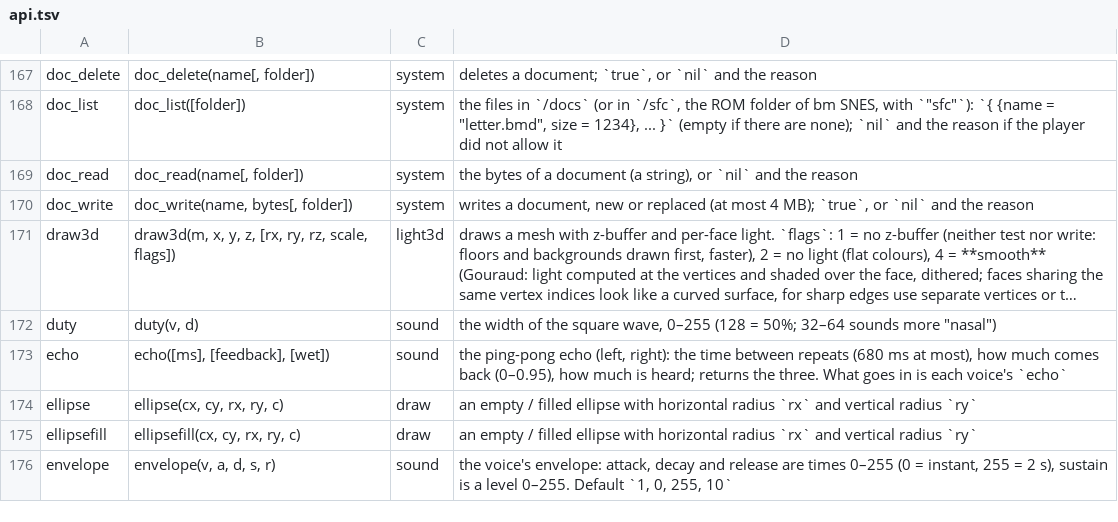
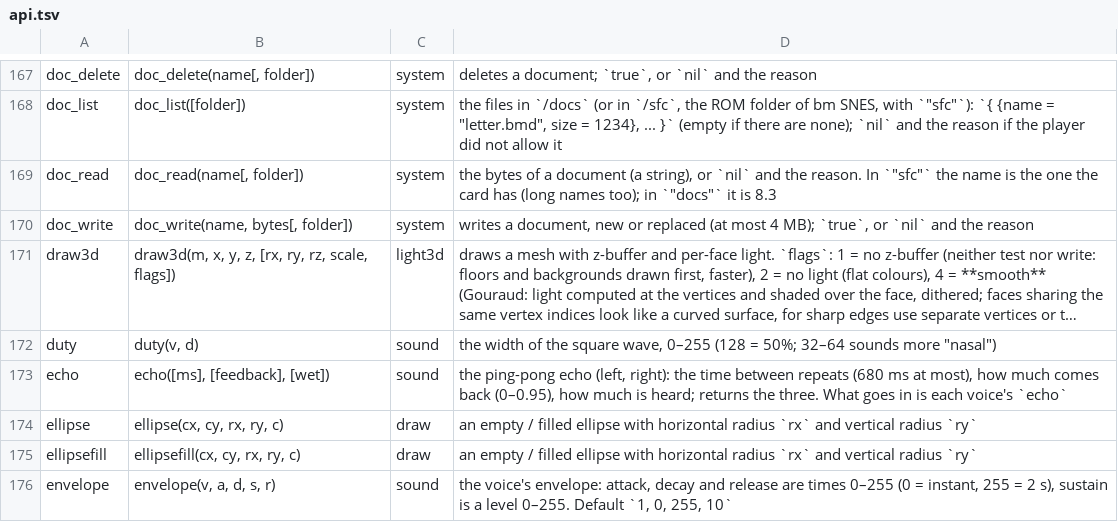
Before and after one commit to f-accomando/bm, a TSV file: src/ai/api.tsv, drawn as a sheet; only a part is shown, gaps mark what is left out; long unchanged cells end in ….

Commit message:
bm SNES 0.2: ROMs of /sfc with long names, debug line, docs, project file

```diff
--- a/src/ai/api.tsv
+++ b/src/ai/api.tsv
@@ -168,3 +168,3 @@ doc_delete	doc_delete(name[, folder])	system	deletes a document; `true`, or `nil
 doc_list	doc_list([folder])	system	the files in `/docs` (or in `/sfc`, the ROM folder of bm SNES, with `"sfc"`): `{ {name = "letter.bmd", size = 1234}, ... }` (empty if there are none); `nil` and the reason if the player did not allow it
-doc_read	doc_read(name[, folder])	system	the bytes of a document (a string), or `nil` and the reason
+doc_read	doc_read(name[, folder])	system	the bytes of a document (a string), or `nil` and the reason. In `"sfc"` the name is the one the card has (long names too); in `"docs"` it is 8.3
 doc_write	doc_write(name, bytes[, folder])	system	writes a document, new or replaced (at most 4 MB); `true`, or `nil` and the reason
```
Also changed, not shown: 4 other files.
